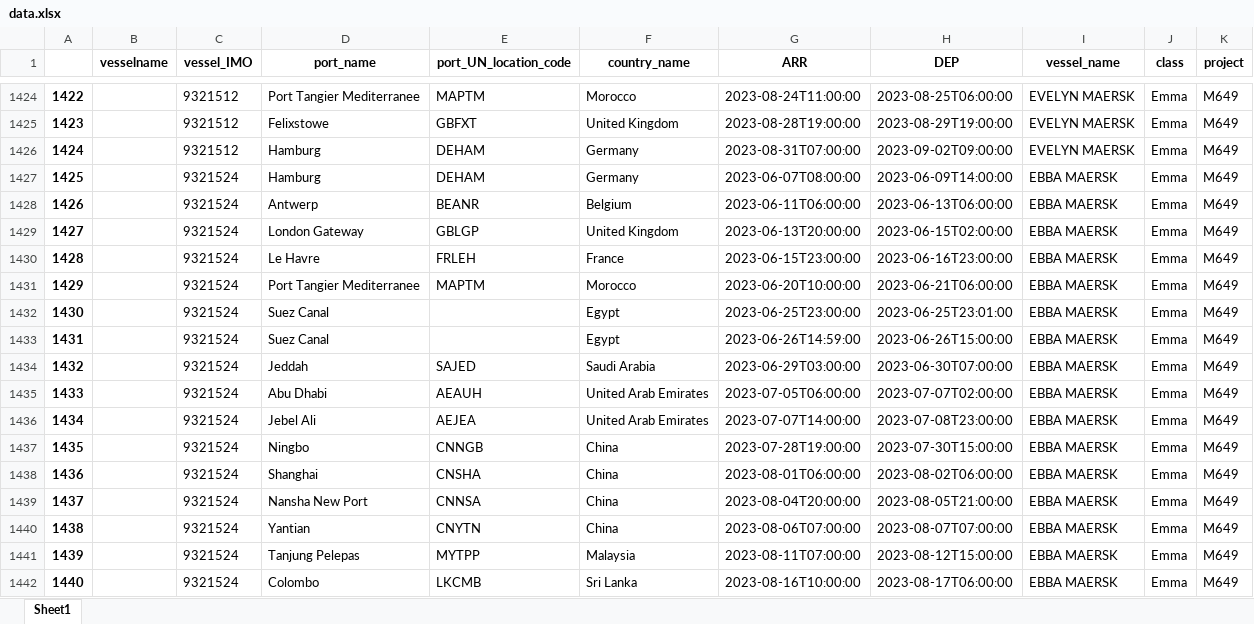
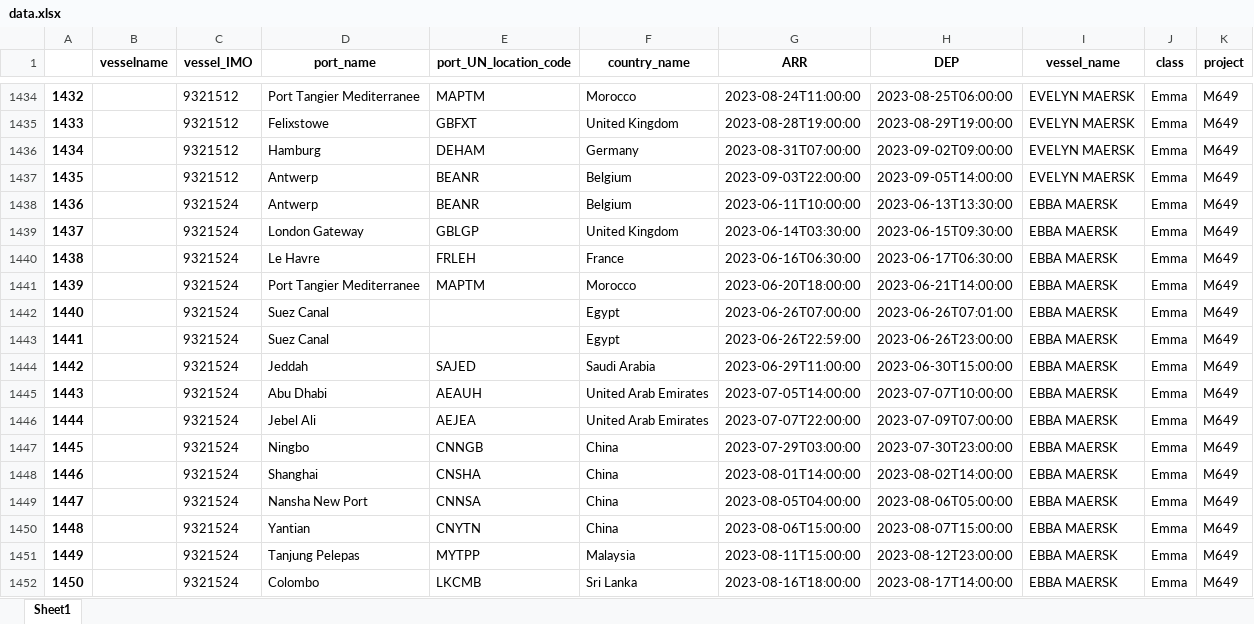
Before and after one commit to Oeyaas/VesselTimeline, an Excel workbook: data.xlsx, sheet Sheet1, drawn as a sheet; only a part is shown, gaps mark what is left out; values as stored, in another font and other column widths than the file's, no borders; removed rows and columns are numbered as before the commit, all else as after; the diff covers the shown part only; the diff names each change by its address in the sheet, - before the commit and + after, or states it on an @@ line.

Commit message:
Updating data and fixing index on whitelisting

```diff
--- a/data.xlsx (sheet Sheet1)
+++ b/data.xlsx (sheet Sheet1)
@@ column A renumbered from row 42 down @@
-row 1427: 1425 |  | 9321524 | Hamburg | DEHAM | Germany | 2023-06-07T08:00:00 | 2023-06-09T14:00:00 | EBBA MAERSK | Emma | M649
+row 1437: 1435 |  | 9321512 | Antwerp | BEANR | Belgium | 2023-09-03T22:00:00 | 2023-09-05T14:00:00 | EVELYN MAERSK | Emma | M649
-G1438 (ARR): 2023-06-11T06:00:00
+G1438 (ARR): 2023-06-11T10:00:00
-H1438 (DEP): 2023-06-13T06:00:00
+H1438 (DEP): 2023-06-13T13:30:00
-G1439 (ARR): 2023-06-13T20:00:00
+G1439 (ARR): 2023-06-14T03:30:00
-H1439 (DEP): 2023-06-15T02:00:00
+H1439 (DEP): 2023-06-15T09:30:00
-G1440 (ARR): 2023-06-15T23:00:00
+G1440 (ARR): 2023-06-16T06:30:00
-H1440 (DEP): 2023-06-16T23:00:00
+H1440 (DEP): 2023-06-17T06:30:00
-G1441 (ARR): 2023-06-20T10:00:00
+G1441 (ARR): 2023-06-20T18:00:00
-H1441 (DEP): 2023-06-21T06:00:00
+H1441 (DEP): 2023-06-21T14:00:00
-G1442 (ARR): 2023-06-25T23:00:00
+G1442 (ARR): 2023-06-26T07:00:00
-H1442 (DEP): 2023-06-25T23:01:00
+H1442 (DEP): 2023-06-26T07:01:00
-G1443 (ARR): 2023-06-26T14:59:00
+G1443 (ARR): 2023-06-26T22:59:00
-H1443 (DEP): 2023-06-26T15:00:00
+H1443 (DEP): 2023-06-26T23:00:00
-G1444 (ARR): 2023-06-29T03:00:00
+G1444 (ARR): 2023-06-29T11:00:00
-H1444 (DEP): 2023-06-30T07:00:00
+H1444 (DEP): 2023-06-30T15:00:00
-G1445 (ARR): 2023-07-05T06:00:00
+G1445 (ARR): 2023-07-05T14:00:00
-H1445 (DEP): 2023-07-07T02:00:00
+H1445 (DEP): 2023-07-07T10:00:00
-G1446 (ARR): 2023-07-07T14:00:00
+G1446 (ARR): 2023-07-07T22:00:00
-H1446 (DEP): 2023-07-08T23:00:00
+H1446 (DEP): 2023-07-09T07:00:00
-G1447 (ARR): 2023-07-28T19:00:00
+G1447 (ARR): 2023-07-29T03:00:00
-H1447 (DEP): 2023-07-30T15:00:00
+H1447 (DEP): 2023-07-30T23:00:00
-G1448 (ARR): 2023-08-01T06:00:00
+G1448 (ARR): 2023-08-01T14:00:00
-H1448 (DEP): 2023-08-02T06:00:00
+H1448 (DEP): 2023-08-02T14:00:00
-G1449 (ARR): 2023-08-04T20:00:00
+G1449 (ARR): 2023-08-05T04:00:00
-H1449 (DEP): 2023-08-05T21:00:00
+H1449 (DEP): 2023-08-06T05:00:00
-G1450 (ARR): 2023-08-06T07:00:00
+G1450 (ARR): 2023-08-06T15:00:00
-H1450 (DEP): 2023-08-07T07:00:00
+H1450 (DEP): 2023-08-07T15:00:00
-G1451 (ARR): 2023-08-11T07:00:00
+G1451 (ARR): 2023-08-11T15:00:00
-H1451 (DEP): 2023-08-12T15:00:00
+H1451 (DEP): 2023-08-12T23:00:00
-G1452 (ARR): 2023-08-16T10:00:00
+G1452 (ARR): 2023-08-16T18:00:00
-H1452 (DEP): 2023-08-17T06:00:00
+H1452 (DEP): 2023-08-17T14:00:00
```
Also changed, not shown: 33 added rows, 20 removed rows and 134 edited cells elsewhere in this sheet, 1 other file.
